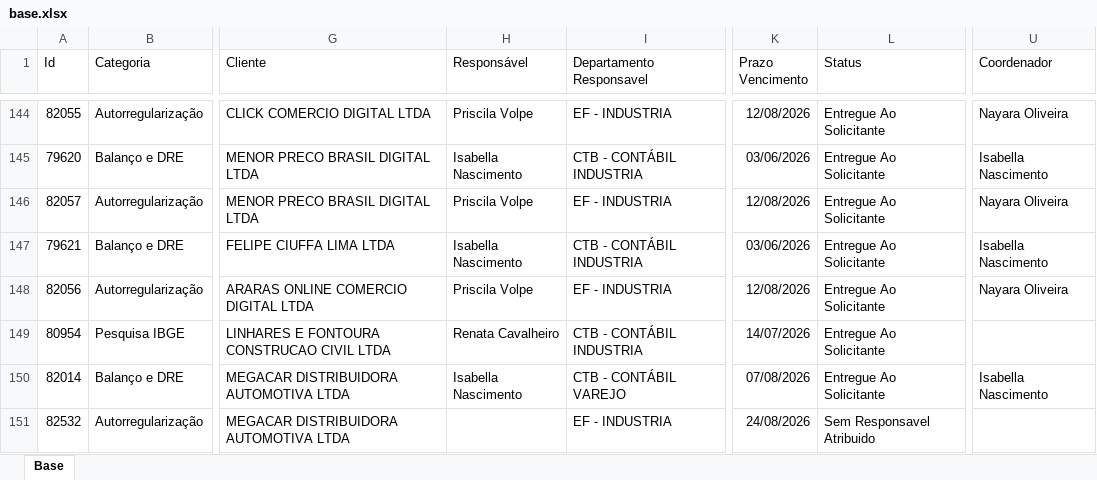
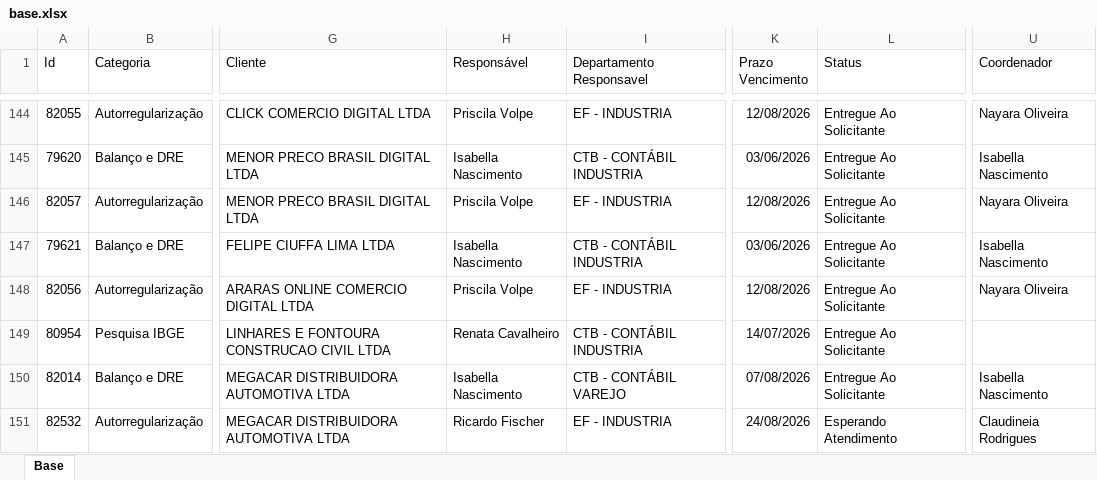
Before and after one commit to Controladoria-MG/Portal-dos-chamados, an Excel workbook: data/base.xlsx, sheet Base, drawn as a sheet; only a part is shown, gaps mark what is left out; values as stored, in another font and other column widths than the file's, no borders; table styles not drawn; the diff covers the shown part only; the diff names each change by its address in the sheet, - before the commit and + after, or states it on an @@ line.

```diff
--- a/data/base.xlsx (sheet Base)
+++ b/data/base.xlsx (sheet Base)
-H151 (Responsável): (empty)
+H151 (Responsável): Ricardo Fischer
-L151 (Status): Sem Responsavel Atribuido
+L151 (Status): Esperando Atendimento
-U151 (Coordenador): (empty)
+U151 (Coordenador): Claudineia Rodrigues
```
Also changed, not shown: 5 added rows, 7 removed rows and 73 edited cells elsewhere in this sheet, 2 other files.
